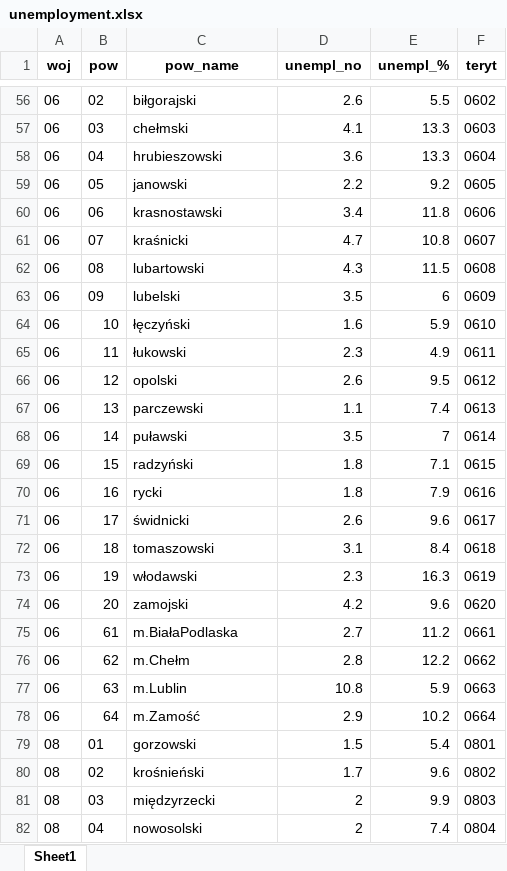
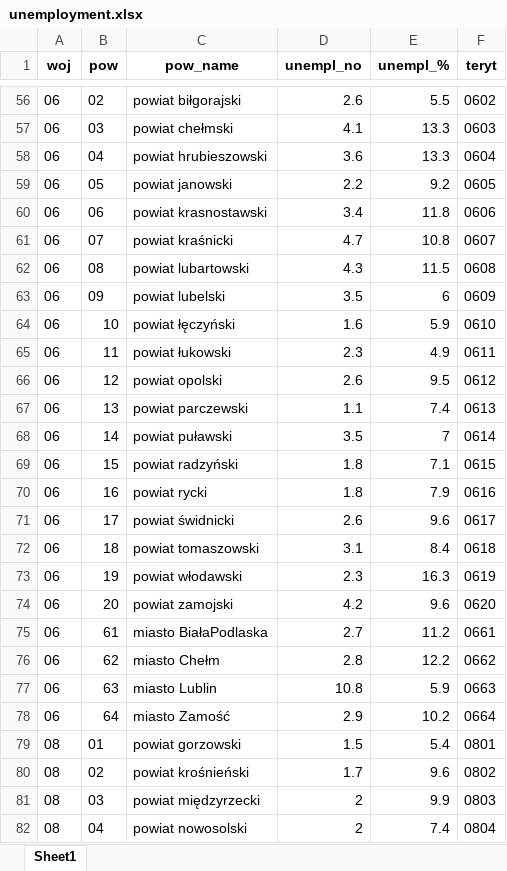
Before and after one commit to sebastian-konicz/Unemployment, an Excel workbook: data/interim/unemployment.xlsx, sheet Sheet1, drawn as a sheet; only a part is shown, gaps mark what is left out; values as stored, in another font and other column widths than the file's, no borders; the diff covers the shown part only; the diff names each change by its address in the sheet, - before the commit and + after, or states it on an @@ line.

Commit message:
Added tooltip to map + added description to county names

```diff
--- a/data/interim/unemployment.xlsx (sheet Sheet1)
+++ b/data/interim/unemployment.xlsx (sheet Sheet1)
-C56 (pow_name): biłgorajski
+C56 (pow_name): powiat biłgorajski
-C57 (pow_name): chełmski
+C57 (pow_name): powiat chełmski
-C58 (pow_name): hrubieszowski
+C58 (pow_name): powiat hrubieszowski
-C59 (pow_name): janowski
+C59 (pow_name): powiat janowski
-C60 (pow_name): krasnostawski
+C60 (pow_name): powiat krasnostawski
-C61 (pow_name): kraśnicki
+C61 (pow_name): powiat kraśnicki
-C62 (pow_name): lubartowski
+C62 (pow_name): powiat lubartowski
-C63 (pow_name): lubelski
+C63 (pow_name): powiat lubelski
-C64 (pow_name): łęczyński
+C64 (pow_name): powiat łęczyński
-C65 (pow_name): łukowski
+C65 (pow_name): powiat łukowski
-C66 (pow_name): opolski
+C66 (pow_name): powiat opolski
-C67 (pow_name): parczewski
+C67 (pow_name): powiat parczewski
-C68 (pow_name): puławski
+C68 (pow_name): powiat puławski
-C69 (pow_name): radzyński
+C69 (pow_name): powiat radzyński
-C70 (pow_name): rycki
+C70 (pow_name): powiat rycki
-C71 (pow_name): świdnicki
+C71 (pow_name): powiat świdnicki
-C72 (pow_name): tomaszowski
+C72 (pow_name): powiat tomaszowski
-C73 (pow_name): włodawski
+C73 (pow_name): powiat włodawski
-C74 (pow_name): zamojski
+C74 (pow_name): powiat zamojski
-C75 (pow_name): m.BiałaPodlaska
+C75 (pow_name): miasto BiałaPodlaska
-C76 (pow_name): m.Chełm
+C76 (pow_name): miasto Chełm
-C77 (pow_name): m.Lublin
+C77 (pow_name): miasto Lublin
-C78 (pow_name): m.Zamość
+C78 (pow_name): miasto Zamość
-C79 (pow_name): gorzowski
+C79 (pow_name): powiat gorzowski
-C80 (pow_name): krośnieński
+C80 (pow_name): powiat krośnieński
-C81 (pow_name): międzyrzecki
+C81 (pow_name): powiat międzyrzecki
-C82 (pow_name): nowosolski
+C82 (pow_name): powiat nowosolski
```
Also changed, not shown: 353 edited cells elsewhere in this sheet, 3 other files.
